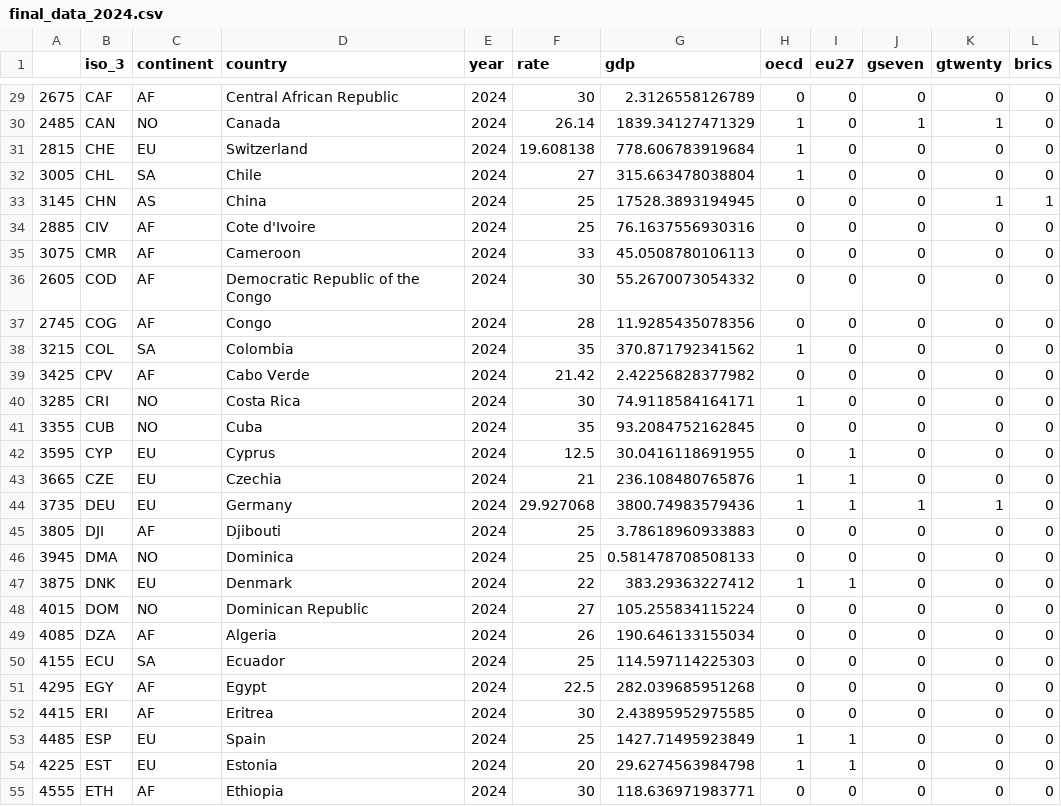
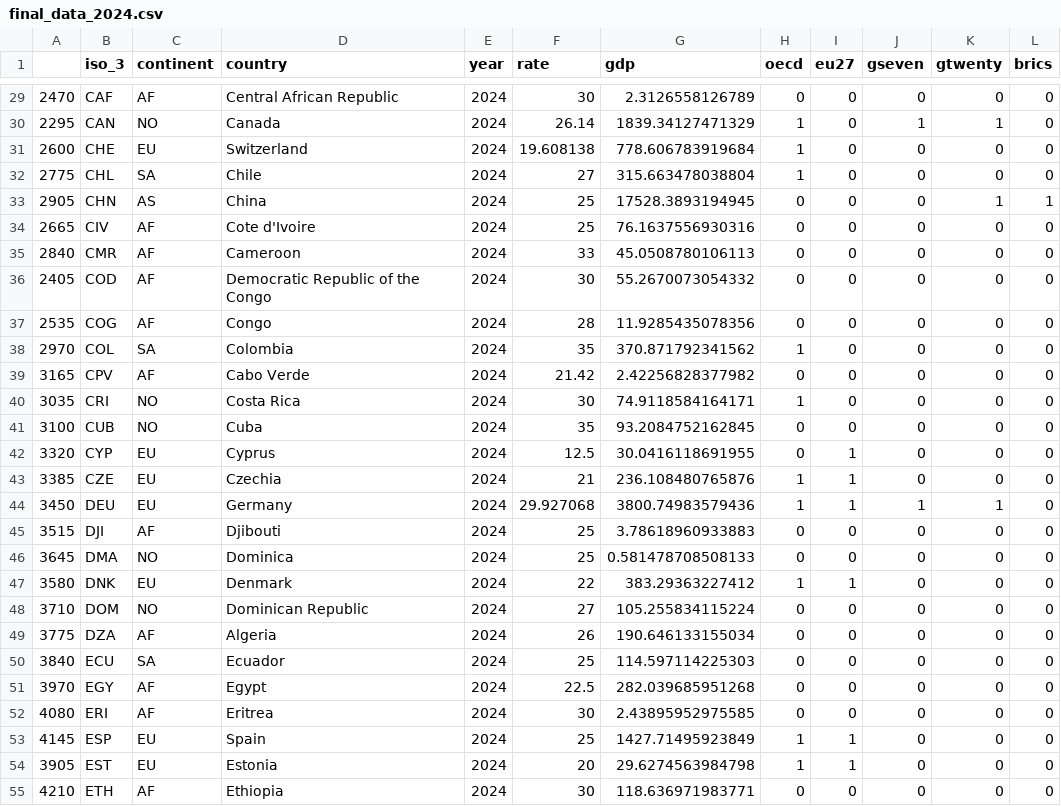
Before and after one commit to elkeasen/worldwide-corporate-tax-rates, a CSV file: final_data/final_data_2024.csv, drawn as a sheet; only a part is shown, gaps mark what is left out; the diff covers the shown part only.

```diff
--- a/final_data/final_data_2024.csv
+++ b/final_data/final_data_2024.csv
@@ -29,27 +29,27 @@
-"2675","CAF","AF","Central African Republic","2024",30,2.3126558126789,0,0,0,0,0
-"2485","CAN","NO","Canada","2024",26.14,1839.34127471329,1,0,1,1,0
-"2815","CHE","EU","Switzerland","2024",19.608138,778.606783919684,1,0,0,0,0
-"3005","CHL","SA","Chile","2024",27,315.663478038804,1,0,0,0,0
-"3145","CHN","AS","China","2024",25,17528.3893194945,0,0,0,1,1
-"2885","CIV","AF","Cote d'Ivoire","2024",25,76.1637556930316,0,0,0,0,0
-"3075","CMR","AF","Cameroon","2024",33,45.0508780106113,0,0,0,0,0
-"2605","COD","AF","Democratic Republic of the Congo","2024",30,55.2670073054332,0,0,0,0,0
-"2745","COG","AF","Congo","2024",28,11.9285435078356,0,0,0,0,0
-"3215","COL","SA","Colombia","2024",35,370.871792341562,1,0,0,0,0
-"3425","CPV","AF","Cabo Verde","2024",21.42,2.42256828377982,0,0,0,0,0
-"3285","CRI","NO","Costa Rica","2024",30,74.9118584164171,1,0,0,0,0
-"3355","CUB","NO","Cuba","2024",35,93.2084752162845,0,0,0,0,0
-"3595","CYP","EU","Cyprus","2024",12.5,30.0416118691955,0,1,0,0,0
-"3665","CZE","EU","Czechia","2024",21,236.108480765876,1,1,0,0,0
-"3735","DEU","EU","Germany","2024",29.927068,3800.74983579436,1,1,1,1,0
-"3805","DJI","AF","Djibouti","2024",25,3.78618960933883,0,0,0,0,0
-"3945","DMA","NO","Dominica","2024",25,0.581478708508133,0,0,0,0,0
-"3875","DNK","EU","Denmark","2024",22,383.29363227412,1,1,0,0,0
-"4015","DOM","NO","Dominican Republic","2024",27,105.255834115224,0,0,0,0,0
-"4085","DZA","AF","Algeria","2024",26,190.646133155034,0,0,0,0,0
-"4155","ECU","SA","Ecuador","2024",25,114.597114225303,0,0,0,0,0
-"4295","EGY","AF","Egypt","2024",22.5,282.039685951268,0,0,0,0,0
-"4415","ERI","AF","Eritrea","2024",30,2.43895952975585,0,0,0,0,0
-"4485","ESP","EU","Spain","2024",25,1427.71495923849,1,1,0,0,0
-"4225","EST","EU","Estonia","2024",20,29.6274563984798,1,1,0,0,0
-"4555","ETH","AF","Ethiopia","2024",30,118.636971983771,0,0,0,0,0
+"2470","CAF","AF","Central African Republic","2024",30,2.3126558126789,0,0,0,0,0
+"2295","CAN","NO","Canada","2024",26.14,1839.34127471329,1,0,1,1,0
+"2600","CHE","EU","Switzerland","2024",19.608138,778.606783919684,1,0,0,0,0
+"2775","CHL","SA","Chile","2024",27,315.663478038804,1,0,0,0,0
+"2905","CHN","AS","China","2024",25,17528.3893194945,0,0,0,1,1
+"2665","CIV","AF","Cote d'Ivoire","2024",25,76.1637556930316,0,0,0,0,0
+"2840","CMR","AF","Cameroon","2024",33,45.0508780106113,0,0,0,0,0
+"2405","COD","AF","Democratic Republic of the Congo","2024",30,55.2670073054332,0,0,0,0,0
+"2535","COG","AF","Congo","2024",28,11.9285435078356,0,0,0,0,0
+"2970","COL","SA","Colombia","2024",35,370.871792341562,1,0,0,0,0
+"3165","CPV","AF","Cabo Verde","2024",21.42,2.42256828377982,0,0,0,0,0
+"3035","CRI","NO","Costa Rica","2024",30,74.9118584164171,1,0,0,0,0
+"3100","CUB","NO","Cuba","2024",35,93.2084752162845,0,0,0,0,0
+"3320","CYP","EU","Cyprus","2024",12.5,30.0416118691955,0,1,0,0,0
+"3385","CZE","EU","Czechia","2024",21,236.108480765876,1,1,0,0,0
+"3450","DEU","EU","Germany","2024",29.927068,3800.74983579436,1,1,1,1,0
+"3515","DJI","AF","Djibouti","2024",25,3.78618960933883,0,0,0,0,0
+"3645","DMA","NO","Dominica","2024",25,0.581478708508133,0,0,0,0,0
+"3580","DNK","EU","Denmark","2024",22,383.29363227412,1,1,0,0,0
+"3710","DOM","NO","Dominican Republic","2024",27,105.255834115224,0,0,0,0,0
+"3775","DZA","AF","Algeria","2024",26,190.646133155034,0,0,0,0,0
+"3840","ECU","SA","Ecuador","2024",25,114.597114225303,0,0,0,0,0
+"3970","EGY","AF","Egypt","2024",22.5,282.039685951268,0,0,0,0,0
+"4080","ERI","AF","Eritrea","2024",30,2.43895952975585,0,0,0,0,0
+"4145","ESP","EU","Spain","2024",25,1427.71495923849,1,1,0,0,0
+"3905","EST","EU","Estonia","2024",20,29.6274563984798,1,1,0,0,0
+"4210","ETH","AF","Ethiopia","2024",30,118.636971983771,0,0,0,0,0
```
Also changed, not shown: 154 edited cells elsewhere in this file, final_outputs/bottom_rates.csv, final_outputs/distribution_all_decades.csv, 14 other files.
